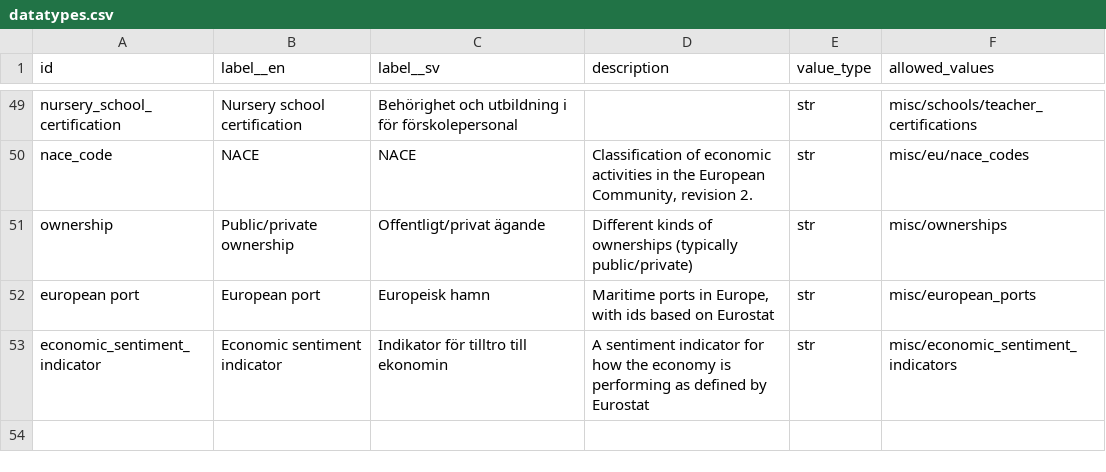
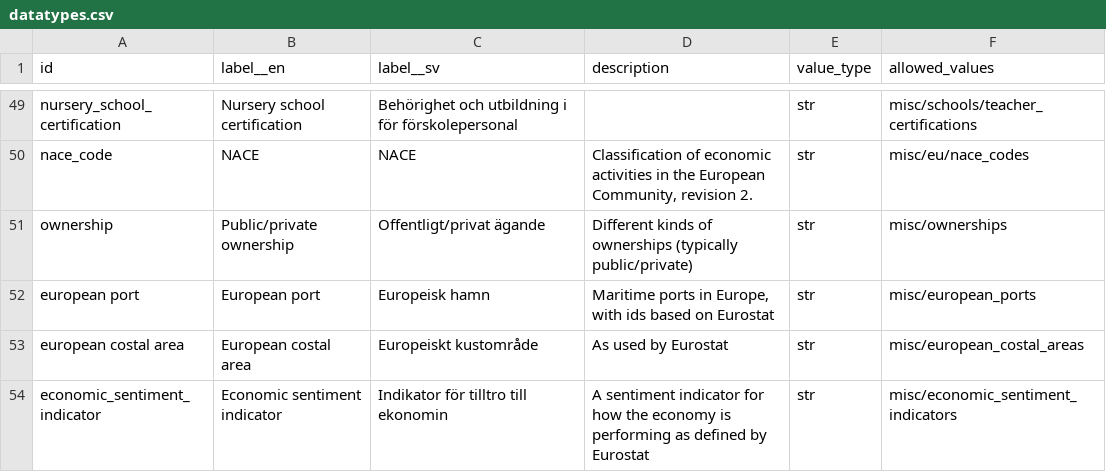
Before and after one commit to marple-newsrobot/marple-datatypes, a CSV file: datatypes.csv, drawn as a sheet; only a part is shown, gaps mark what is left out; the diff names each change by its address in the sheet, - before the commit and + after, or states it on an @@ line.

Commit message:
add costal areas

```diff
--- a/datatypes.csv
+++ b/datatypes.csv
+row 53: european costal area | European costal area | Europeiskt kustområde | As used by Eurostat | str | misc/european_costal_areas
```
